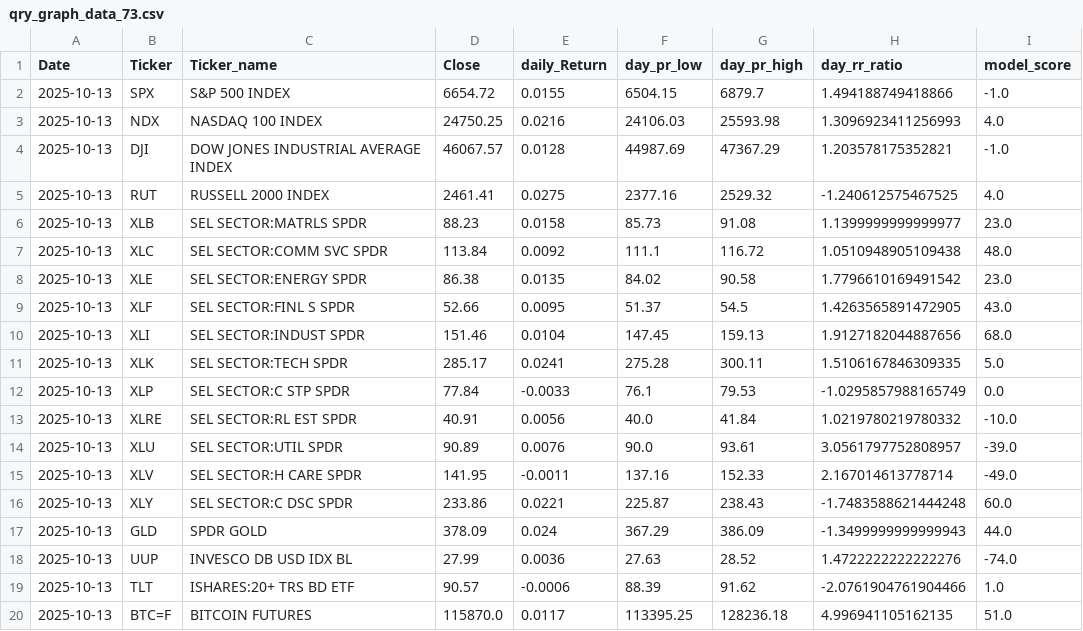
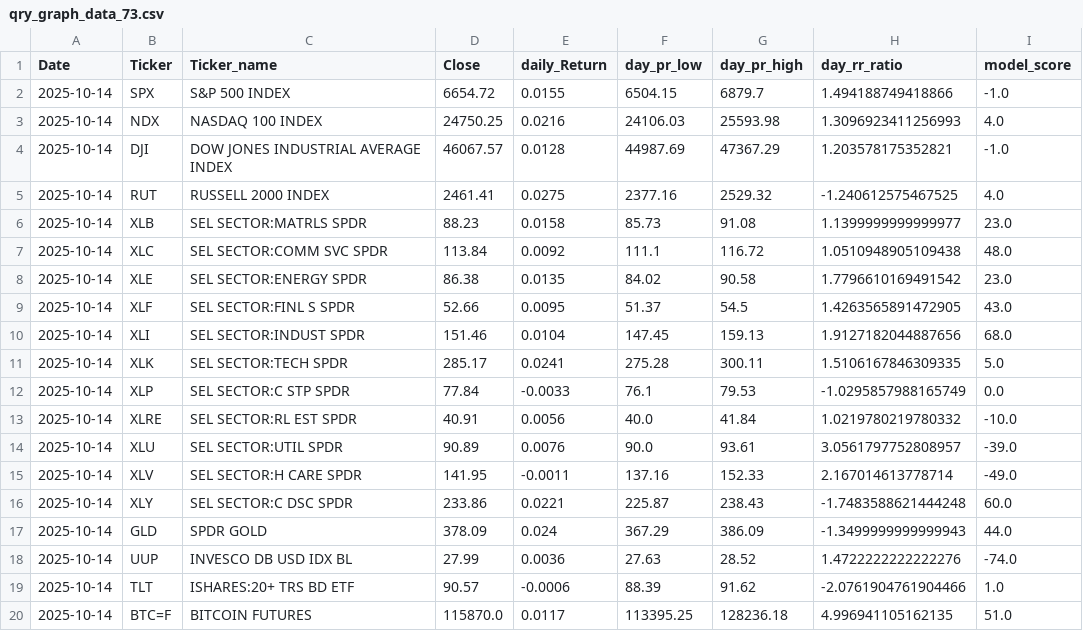
Before and after one commit to MarkmentumResearch/Demo, a CSV file: data/qry_graph_data_73.csv, drawn as a sheet; only a part is shown; the diff names each change by its address in the sheet, - before the commit and + after, or states it on an @@ line.

```diff
--- a/data/qry_graph_data_73.csv
+++ b/data/qry_graph_data_73.csv
-A2:A20 (Date): 2025-10-13
+A2:A20 (Date): 2025-10-14
```
Also changed, not shown: 1 other file.
